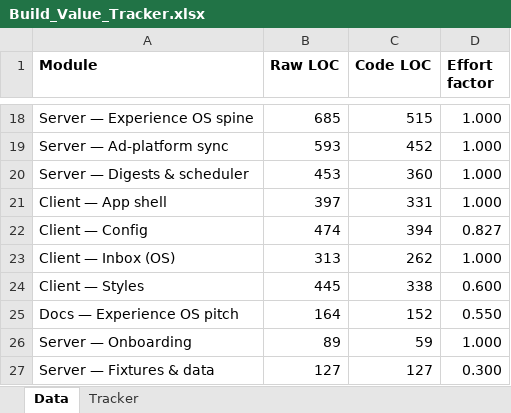
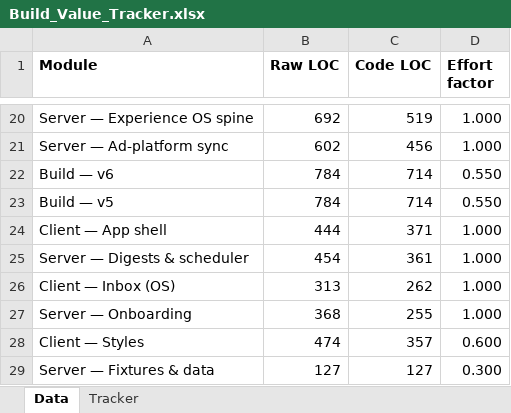
Before and after one commit to Shai-Xai/Shai-looker2, an Excel workbook: Build_Value_Tracker.xlsx, sheet Data, drawn as a sheet; only a part is shown, gaps mark what is left out; values as stored, in another font and other column widths than the file's, no borders; removed rows and columns are numbered as before the commit, all else as after; the diff covers the shown part only; the diff names each change by its address in the sheet, - before the commit and + after, or states it on an @@ line.

```diff
--- a/Build_Value_Tracker.xlsx (sheet Data)
+++ b/Build_Value_Tracker.xlsx (sheet Data)
-B20 (Raw LOC): 685
+B20 (Raw LOC): 692
-C20 (Code LOC): 515
+C20 (Code LOC): 519
-B21 (Raw LOC): 593
+B21 (Raw LOC): 602
-C21 (Code LOC): 452
+C21 (Code LOC): 456
-row 20: Server — Digests & scheduler | 453 | 360 | 1.000
+row 22: Build — v6 | 784 | 714 | 0.550
+row 23: Build — v5 | 784 | 714 | 0.550
-B24 (Raw LOC): 397
+B24 (Raw LOC): 444
-C24 (Code LOC): 331
+C24 (Code LOC): 371
-row 22: Client — Config | 474 | 394 | 0.827
+row 25: Server — Digests & scheduler | 454 | 361 | 1.000
-row 24: Client — Styles | 445 | 338 | 0.600
-row 25: Docs — Experience OS pitch | 164 | 152 | 0.550
-B27 (Raw LOC): 89
+B27 (Raw LOC): 368
-C27 (Code LOC): 59
+C27 (Code LOC): 255
+row 28: Client — Styles | 474 | 357 | 0.600
```
Also changed, not shown: 7 added rows, 5 removed rows and 21 edited cells elsewhere in this sheet, 2 other files.
